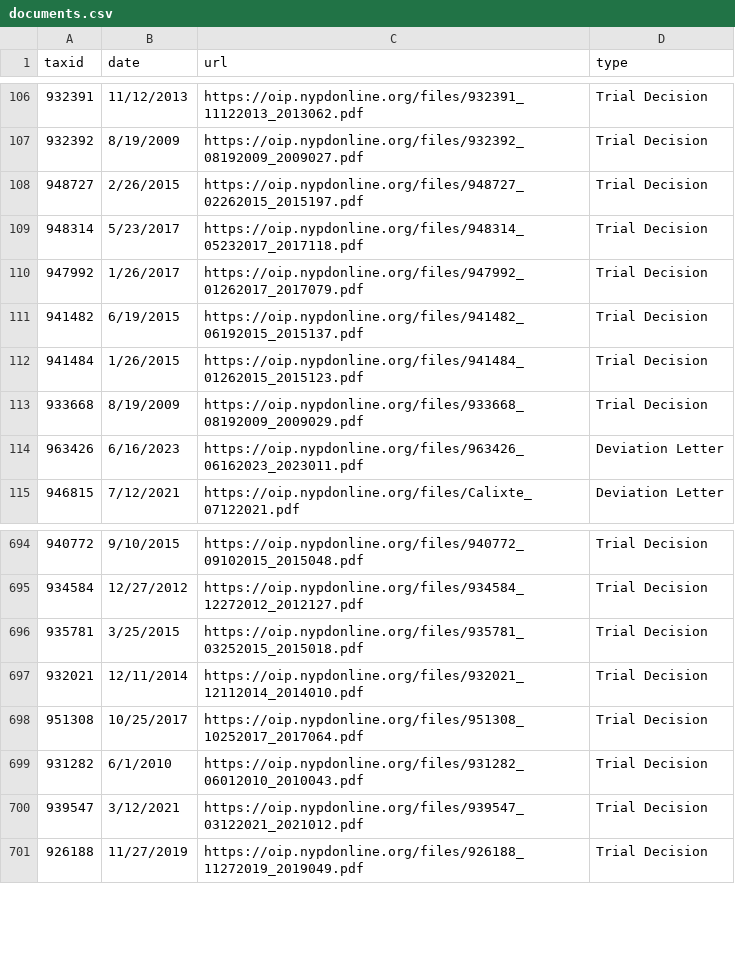
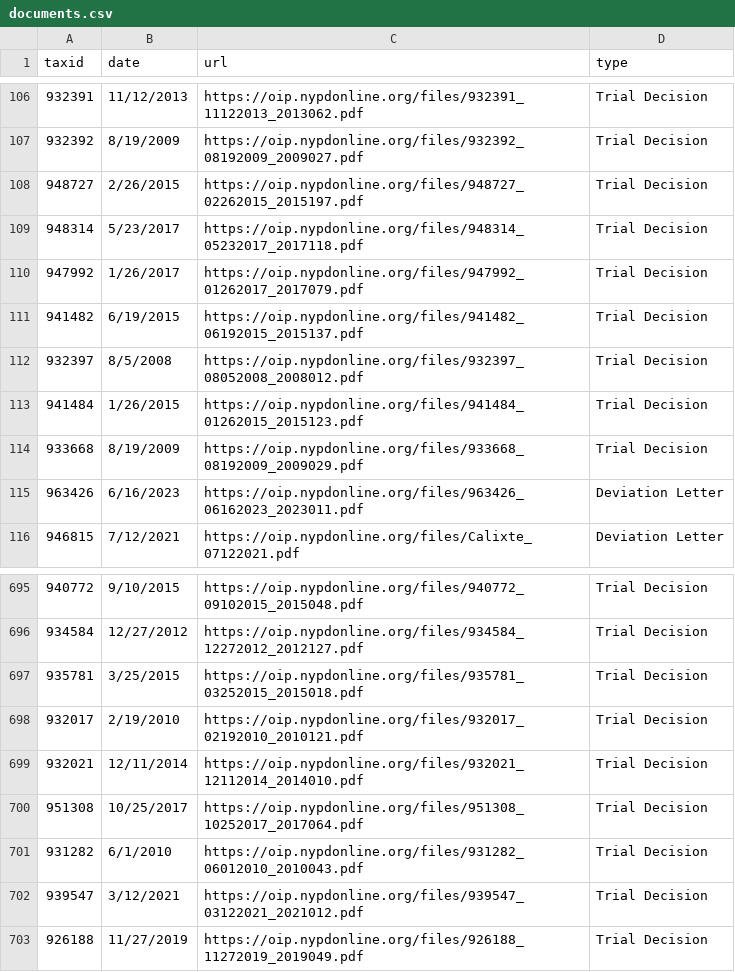
Before and after one commit to gh-islg/nypd-officer-profiles, a CSV file: documents.csv, drawn as a sheet; only a part is shown, gaps mark what is left out.

```diff
--- a/documents.csv
+++ b/documents.csv
@@ -111,2 +111,3 @@ taxid,date,url,type
 941482,6/19/2015,https://oip.nypdonline.org/files/941482_06192015_2015137.pdf,Trial Decision
+932397,8/5/2008,https://oip.nypdonline.org/files/932397_08052008_2008012.pdf,Trial Decision
 941484,1/26/2015,https://oip.nypdonline.org/files/941484_01262015_2015123.pdf,Trial Decision
@@ -696,2 +697,3 @@ taxid,date,url,type
 935781,3/25/2015,https://oip.nypdonline.org/files/935781_03252015_2015018.pdf,Trial Decision
+932017,2/19/2010,https://oip.nypdonline.org/files/932017_02192010_2010121.pdf,Trial Decision
 932021,12/11/2014,https://oip.nypdonline.org/files/932021_12112014_2014010.pdf,Trial Decision
```
Also changed, not shown: 29 other files.
